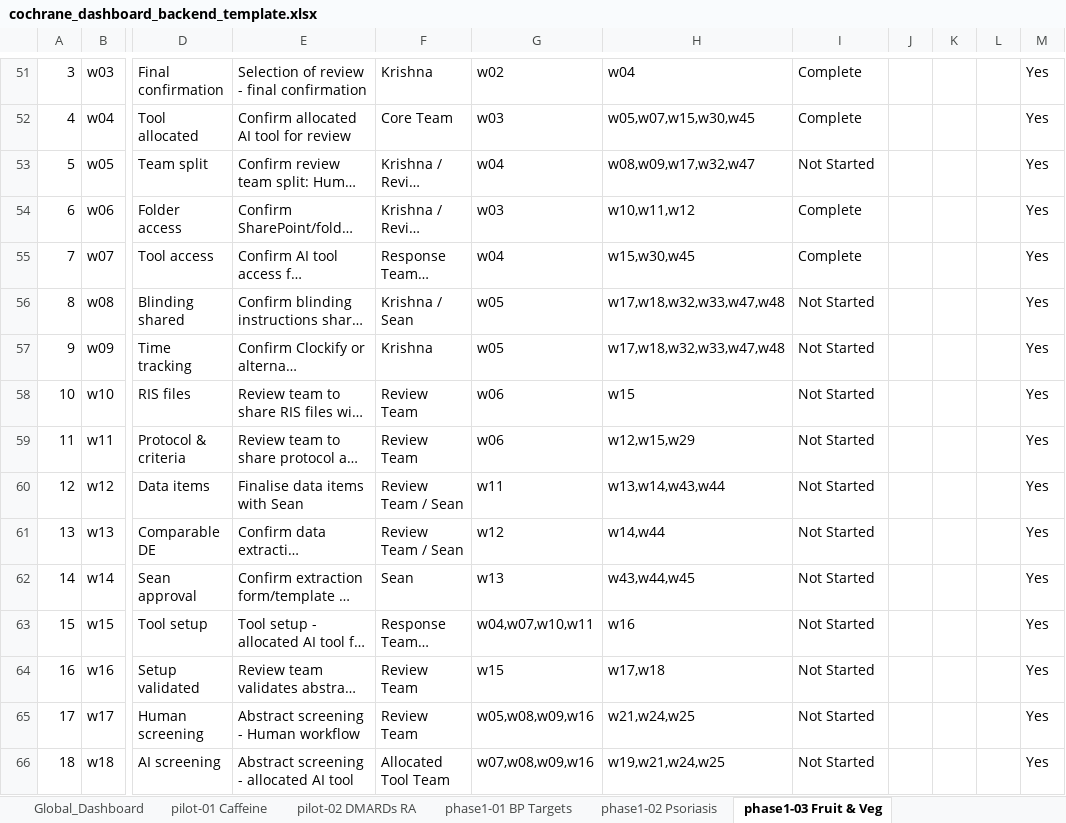
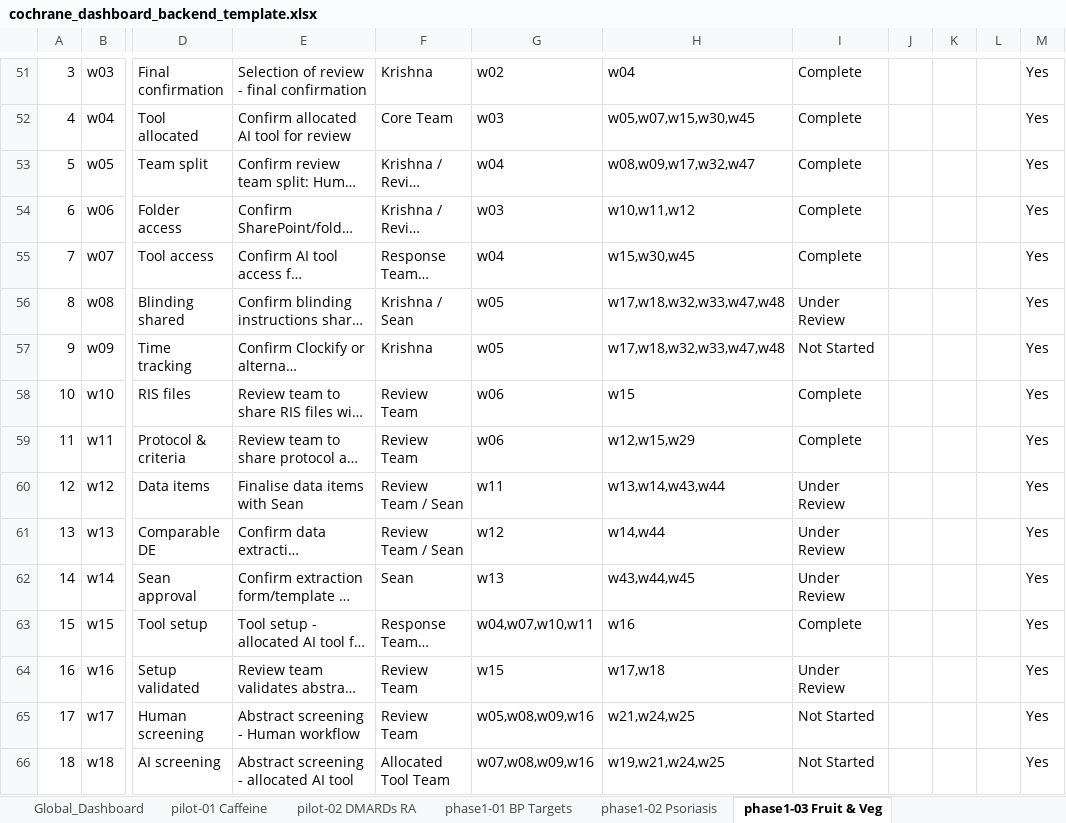
Before and after one commit to pkrishnakishore/Cochrane, an Excel workbook: AI-Platform-Study/dashboard/cochrane_dashboard_backend_template.xlsx, sheet phase1-03 Fruit & Veg, drawn as a sheet; only a part is shown, gaps mark what is left out; long unchanged cells end in …; values as stored, in another font and other column widths than the file's, no borders; table styles not drawn; the diff names each change by its address in the sheet, - before the commit and + after, or states it on an @@ line.

Commit message:
Correct Fruit and Probiotics workflow counts

```diff
--- a/AI-Platform-Study/dashboard/cochrane_dashboard_backend_template.xlsx (sheet phase1-03 Fruit & Veg)
+++ b/AI-Platform-Study/dashboard/cochrane_dashboard_backend_template.xlsx (sheet phase1-03 Fruit & Veg)
-I53: Not Started
+I53: Complete
-I56: Not Started
+I56: Under Review
-I58:I59: Not Started
+I58:I59: Complete
-I60:I62: Not Started
+I60:I62: Under Review
-I63: Not Started
+I63: Complete
-I64: Not Started
+I64: Under Review
```
Also changed, not shown: sheet phase1-06 Probiotics, AI-Platform-Study/dashboard/data/cochrane_dashboard_backend_template.xlsx, 1 other file.
